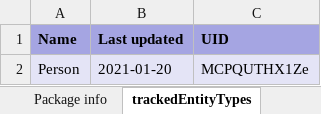
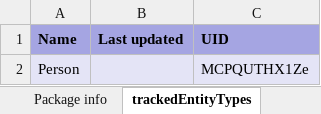
Before and after one commit to dhis2-metadata/COVAC_EIR-TRK-Electronic_Immunization_Registry_Covid19_Vaccines, an Excel workbook: complete/reference.xlsx, sheet trackedEntityTypes, drawn as a sheet; values as stored, in another font and other column widths than the file's, no borders; the diff names each change by its address in the sheet, - before the commit and + after, or states it on an @@ line.

```diff
--- a/complete/reference.xlsx (sheet trackedEntityTypes)
+++ b/complete/reference.xlsx (sheet trackedEntityTypes)
-B2 (Last updated): 2021-01-20
+B2 (Last updated): (empty)
```
Also changed, not shown: sheet programIndicators, sheet programRules, sheet options, sheet dataElements, sheet dataElementGroups, sheet dashboardItems, 24 more sheets, other sheet tabs, 2 other files.
